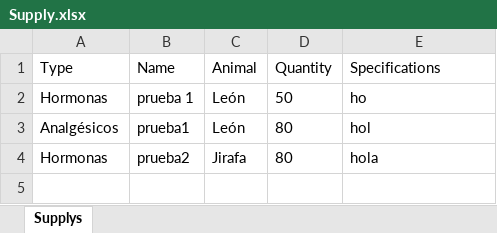
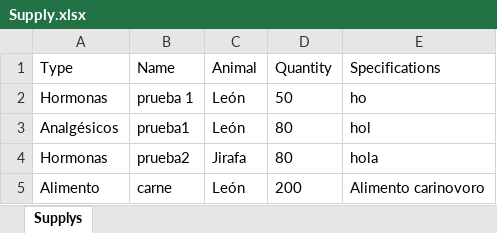
Before and after one commit to jhongarciap/Zoologico, an Excel workbook: rom/Supply.xlsx, sheet Supplys, drawn as a sheet; values as stored, in another font and other column widths than the file's, no borders; the diff names each change by its address in the sheet, - before the commit and + after, or states it on an @@ line.

```diff
--- a/rom/Supply.xlsx (sheet Supplys)
+++ b/rom/Supply.xlsx (sheet Supplys)
+row 5: Alimento | carne | León | 200 | Alimento carinovoro
```
Also changed, not shown: 2 other files.
